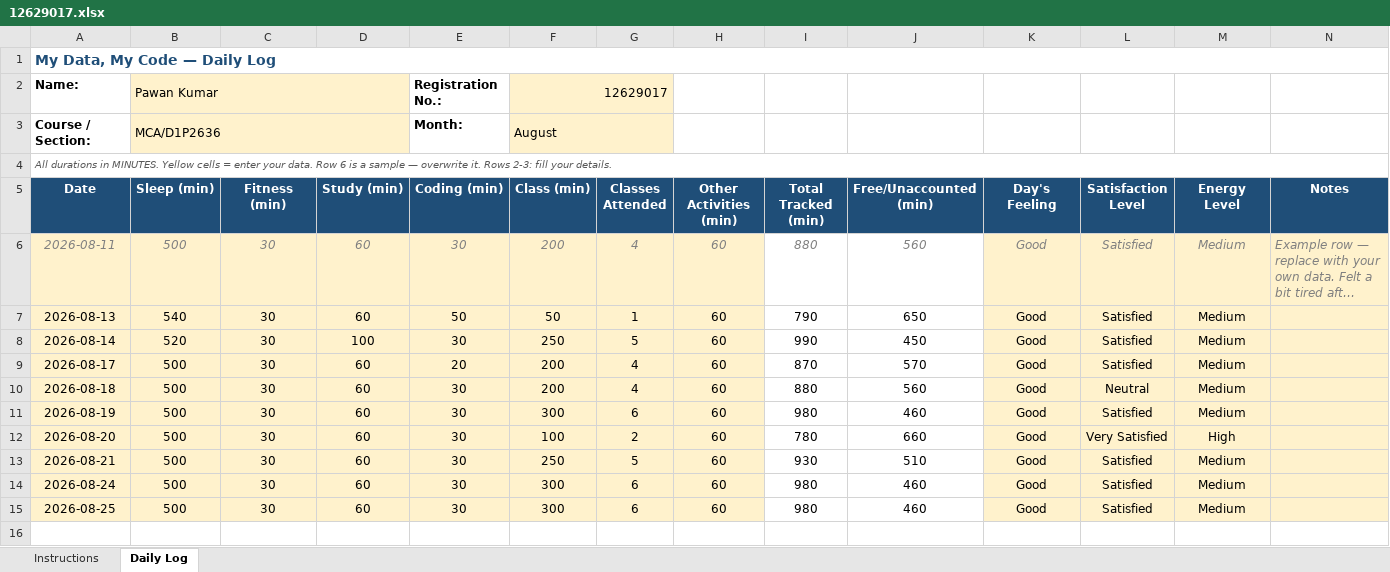
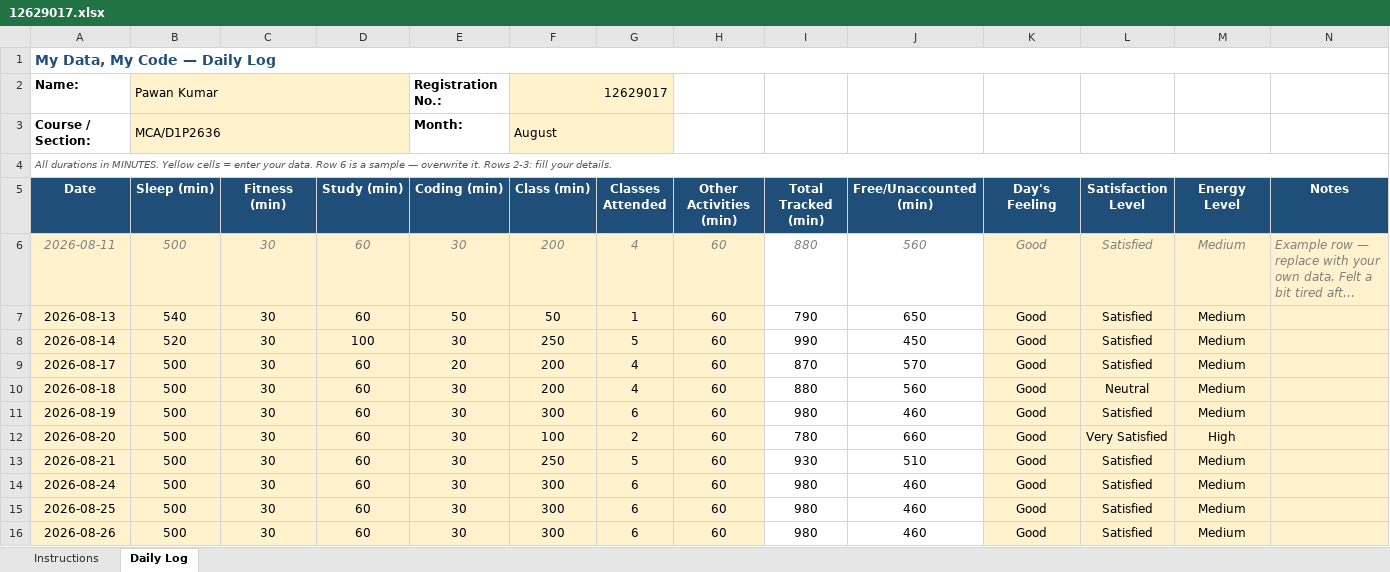
Before and after one commit to pawan0385H-eng/cap776, an Excel workbook: 12629017.xlsx, sheet Daily Log, drawn as a sheet; long unchanged cells end in …; values as stored, in another font and other column widths than the file's, no borders; conditional formats not drawn; the diff names each change by its address in the sheet, - before the commit and + after, or states it on an @@ line.

Commit message:
26-aug

```diff
--- a/12629017.xlsx (sheet Daily Log)
+++ b/12629017.xlsx (sheet Daily Log)
+row 16: 2026-08-26 | 500 | 30 | 60 | 30 | 300 | 6 | 60 | 980 | 460 | Good | Satisfied | Medium
```
